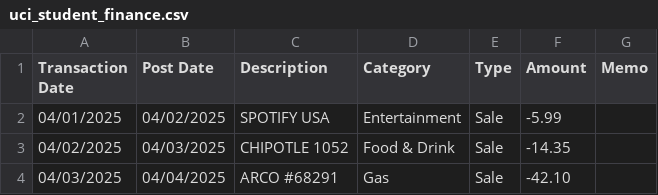
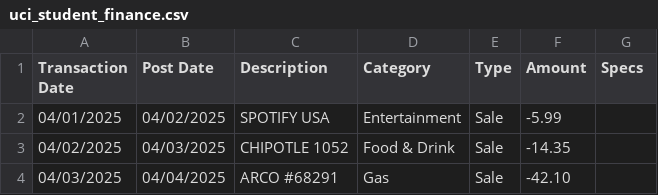
Before and after one commit to Anish-100/AWS-CloudHacks-2026, a CSV file: data/uci_student_finance.csv, drawn as a sheet; only a part is shown.

```diff
--- a/data/uci_student_finance.csv
+++ b/data/uci_student_finance.csv
@@ -1,2 +1,2 @@
-Transaction Date,Post Date,Description,Category,Type,Amount,Memo
+Transaction Date,Post Date,Description,Category,Type,Amount,Specs
 04/01/2025,04/02/2025,SPOTIFY USA,Entertainment,Sale,-5.99,
```
Also changed, not shown: 2 other files.
